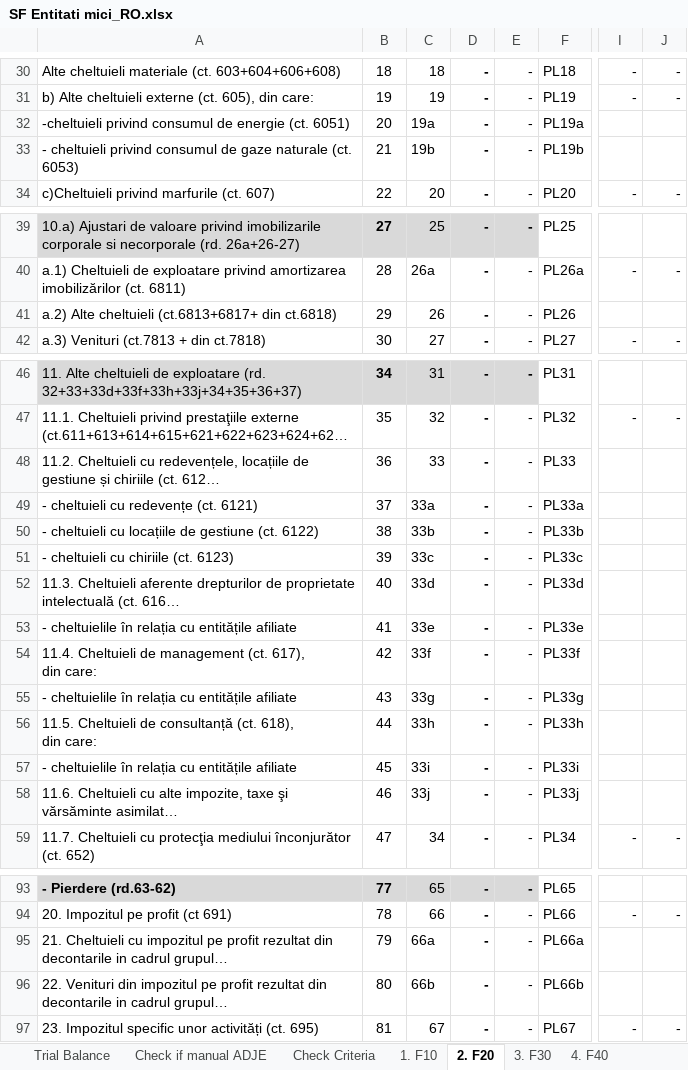
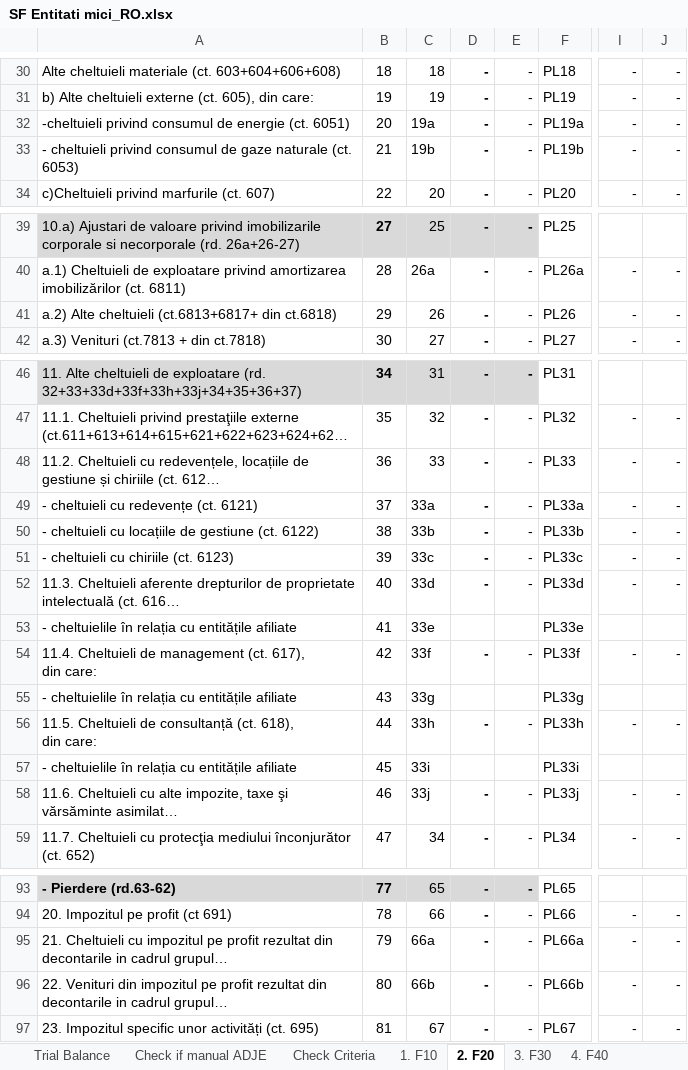
Before and after one commit to GTRDIGITAL/auditAppsMirus, an Excel workbook: Instructions/SF Entitati mici_RO.xlsx, sheet 2. F20, drawn as a sheet; only a part is shown, gaps mark what is left out; long unchanged cells end in …; values as stored, in another font and other column widths than the file's, no borders; the diff covers the shown part only; the diff names each change by its address in the sheet, - before the commit and + after, or states it on an @@ line.

```diff
--- a/Instructions/SF Entitati mici_RO.xlsx (sheet 2. F20)
+++ b/Instructions/SF Entitati mici_RO.xlsx (sheet 2. F20)
-I32:I33: (empty)
+I32:I33: -
-J32:J33: (empty)
+J32:J33: -
-I41: (empty)
+I41: -
-J41: (empty)
+J41: -
-I48:I52: (empty)
+I48:I52: -
-J48:J52: (empty)
+J48:J52: -
-D53: -
+D53: (empty)
-E53: -
+E53: (empty)
-I54: (empty)
+I54: -
-J54: (empty)
+J54: -
-D55: -
+D55: (empty)
-E55: -
+E55: (empty)
-I56: (empty)
+I56: -
-J56: (empty)
+J56: -
-D57: -
+D57: (empty)
-E57: -
+E57: (empty)
-I58: (empty)
+I58: -
-J58: (empty)
+J58: -
-I95:I96: (empty)
+I95:I96: -
-J95:J96: (empty)
+J95:J96: -
```
Also changed, not shown: 1 edited cell elsewhere in this sheet, Instructions/SF Entitati mici_EN.xlsx, Instructions/Template FS ENG.xlsx, 1 other file.
